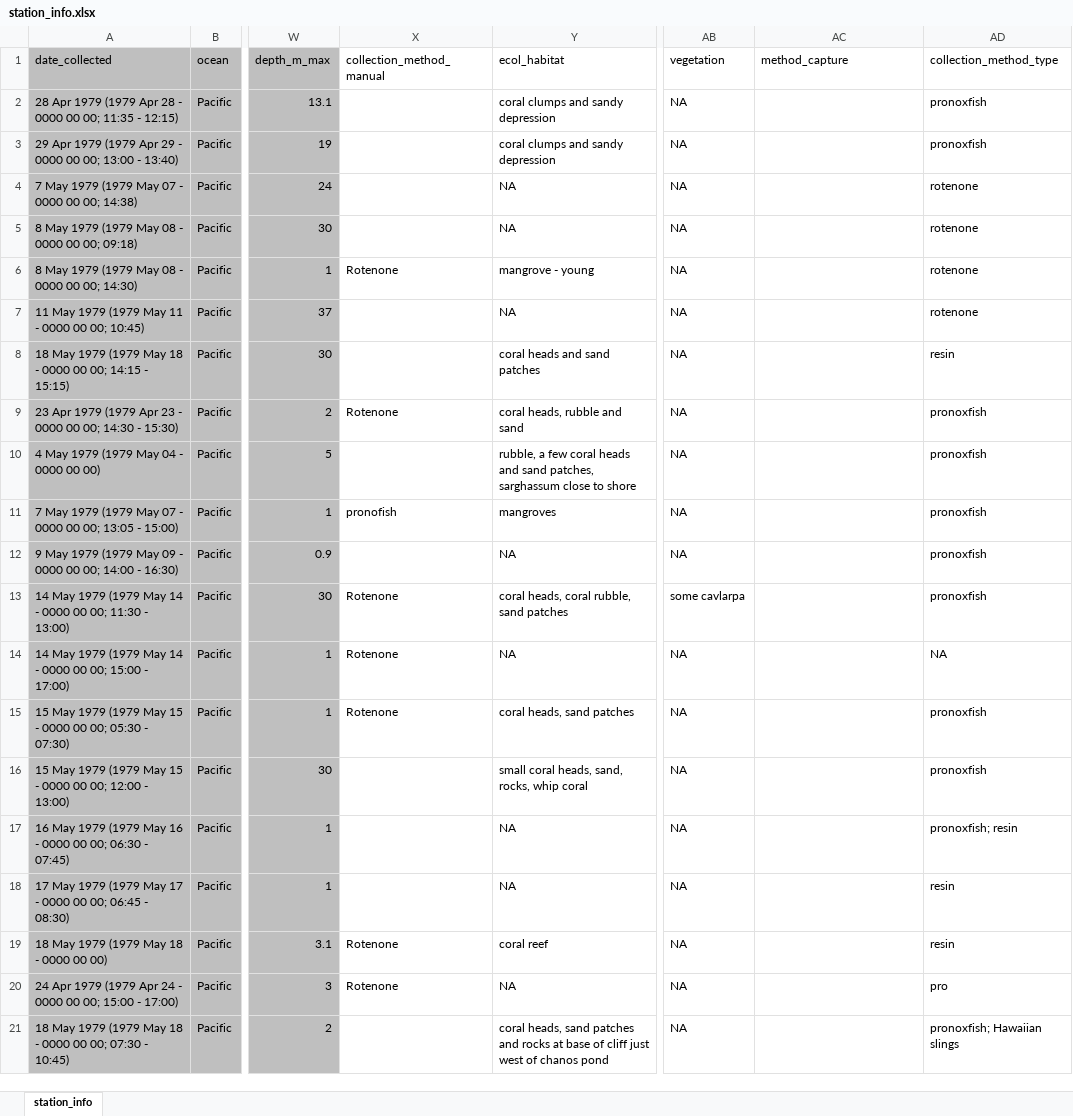
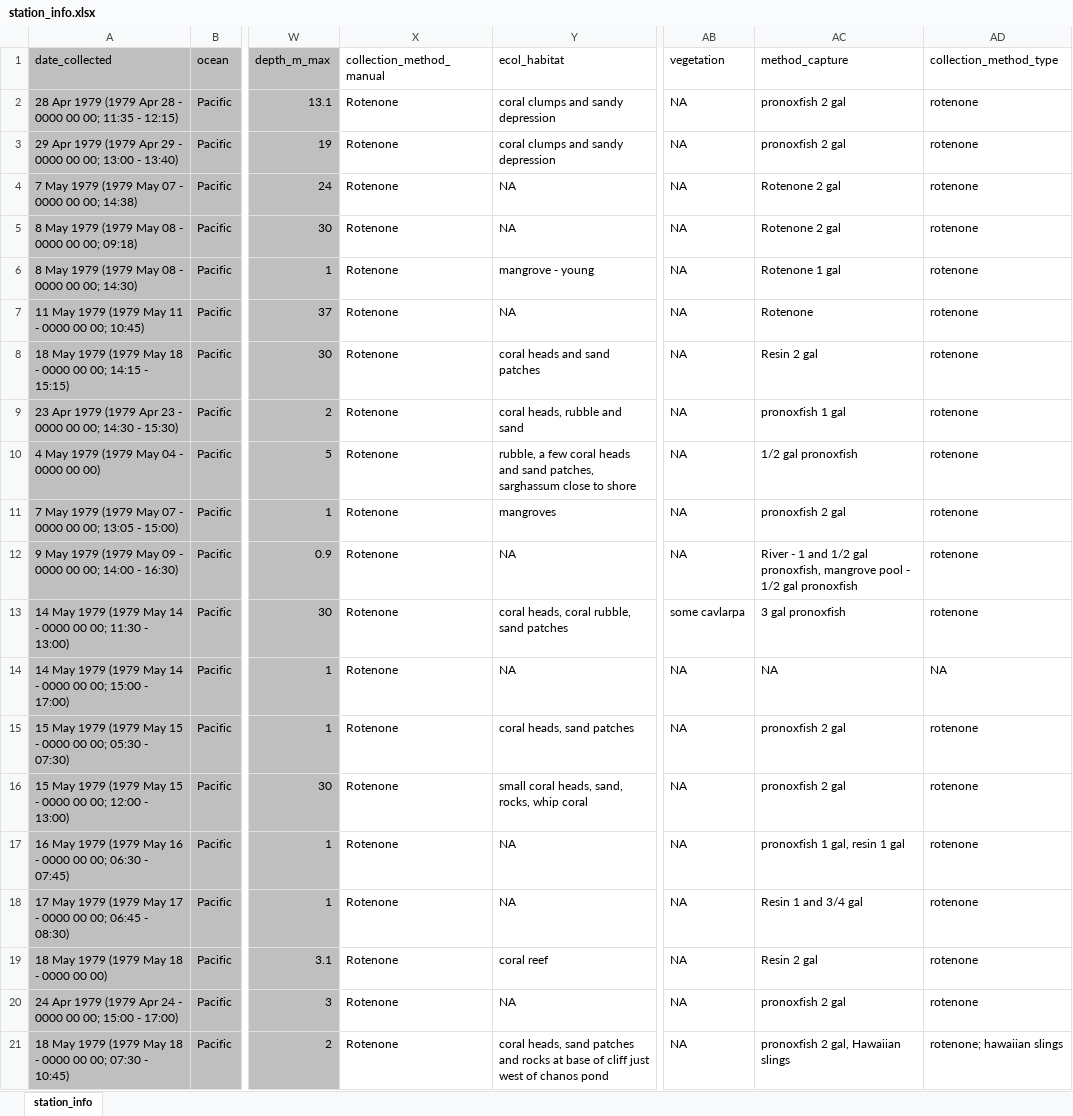
Before and after one commit to philippinespire/fish_biodiversity, an Excel workbook: scripts/station_info.xlsx, sheet station_info, drawn as a sheet; only a part is shown, gaps mark what is left out; values as stored, in another font and other column widths than the file's, no borders; the diff covers the shown part only; the diff names each change by its address in the sheet, - before the commit and + after, or states it on an @@ line.

Commit message:
rr update station_info.xlsx

```diff
--- a/scripts/station_info.xlsx (sheet station_info)
+++ b/scripts/station_info.xlsx (sheet station_info)
-X2:X5 (collection_method_manual): (empty)
+X2:X5 (collection_method_manual): Rotenone
-AC2:AC3 (method_capture): (empty)
+AC2:AC3 (method_capture): pronoxfish 2 gal
-AD2:AD3 (collection_method_type): pronoxfish
+AD2:AD3 (collection_method_type): rotenone
-AC4:AC5 (method_capture): (empty)
+AC4:AC5 (method_capture): Rotenone 2 gal
-AC6 (method_capture): (empty)
+AC6 (method_capture): Rotenone 1 gal
-X7:X8 (collection_method_manual): (empty)
+X7:X8 (collection_method_manual): Rotenone
-AC7 (method_capture): (empty)
+AC7 (method_capture): Rotenone
-AC8 (method_capture): (empty)
+AC8 (method_capture): Resin 2 gal
-AD8 (collection_method_type): resin
+AD8 (collection_method_type): rotenone
-AC9 (method_capture): (empty)
+AC9 (method_capture): pronoxfish 1 gal
-AD9:AD13 (collection_method_type): pronoxfish
+AD9:AD13 (collection_method_type): rotenone
-X10 (collection_method_manual): (empty)
+X10 (collection_method_manual): Rotenone
-AC10 (method_capture): (empty)
+AC10 (method_capture): 1/2 gal pronoxfish
-X11 (collection_method_manual): pronofish
+X11 (collection_method_manual): Rotenone
-AC11 (method_capture): (empty)
+AC11 (method_capture): pronoxfish 2 gal
-X12 (collection_method_manual): (empty)
+X12 (collection_method_manual): Rotenone
-AC12 (method_capture): (empty)
+AC12 (method_capture): River - 1 and 1/2 gal pronoxfish, mangrove pool - 1/2 gal pronoxfish
-AC13 (method_capture): (empty)
+AC13 (method_capture): 3 gal pronoxfish
-AC14 (method_capture): (empty)
+AC14 (method_capture): NA
-AC15:AC16 (method_capture): (empty)
+AC15:AC16 (method_capture): pronoxfish 2 gal
-AD15:AD16 (collection_method_type): pronoxfish
+AD15:AD16 (collection_method_type): rotenone
-X16:X18 (collection_method_manual): (empty)
+X16:X18 (collection_method_manual): Rotenone
-AC17 (method_capture): (empty)
+AC17 (method_capture): pronoxfish 1 gal, resin 1 gal
-AD17 (collection_method_type): pronoxfish; resin
+AD17 (collection_method_type): rotenone
-AC18 (method_capture): (empty)
+AC18 (method_capture): Resin 1 and 3/4 gal
-AD18:AD19 (collection_method_type): resin
+AD18:AD19 (collection_method_type): rotenone
-AC19 (method_capture): (empty)
+AC19 (method_capture): Resin 2 gal
-AC20 (method_capture): (empty)
+AC20 (method_capture): pronoxfish 2 gal
-AD20 (collection_method_type): pro
+AD20 (collection_method_type): rotenone
-X21 (collection_method_manual): (empty)
+X21 (collection_method_manual): Rotenone
-AC21 (method_capture): (empty)
+AC21 (method_capture): pronoxfish 2 gal, Hawaiian slings
-AD21 (collection_method_type): pronoxfish; Hawaiian slings
+AD21 (collection_method_type): rotenone; hawaiian slings
```
Also changed, not shown: 170 edited cells and cell formats elsewhere in this sheet.
